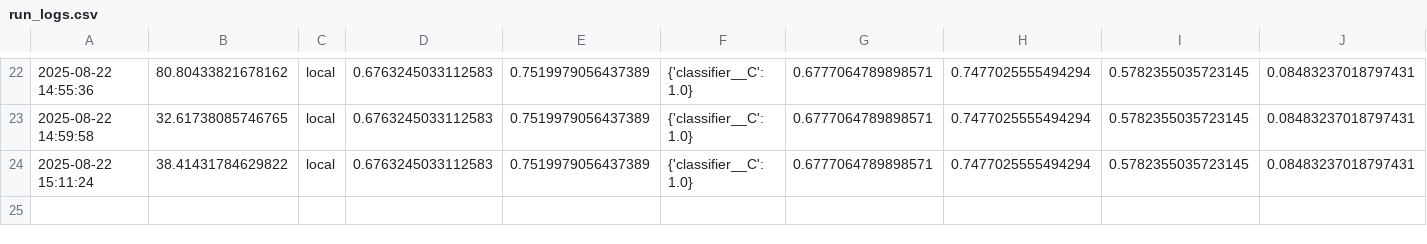
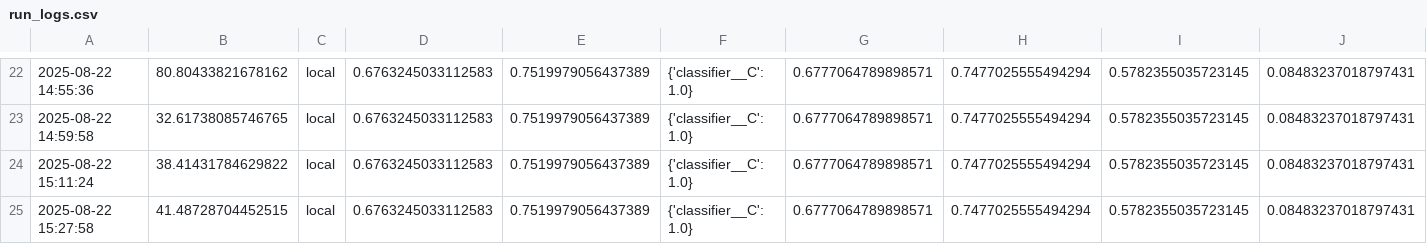
Before and after one commit to dougstrouth/heart_disease, a CSV file: run_logs.csv, drawn as a sheet; only a part is shown, gaps mark what is left out; rows hold the shown columns only; the diff names each change by its address in the sheet, - before the commit and + after, or states it on an @@ line.

```diff
--- a/run_logs.csv
+++ b/run_logs.csv
+row 25: 2025-08-22 15:27:58 | 41.48728704452515 | local | 0.6763245033112583 | 0.7519979056437389 | {'classifier__C': 1.0} | 0.6777064789898571 | 0.7477025555494294 | 0.5782355035723145 | 0.08483237018797431
```
Also changed, not shown: combined_heart_disease_dataset.csv, 3 other files.
